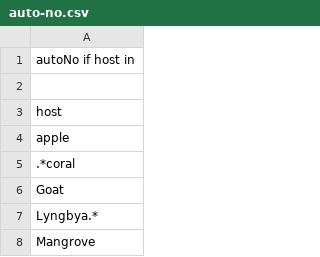
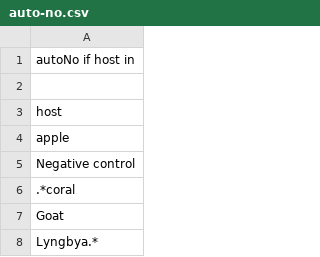
Before and after one commit to AAFC-Lethbridge-Bioinformatics-Support/beebiome-curation-scripts, a CSV file: auto-no.csv, drawn as a sheet; only a part is shown; the shorter side is filled out with more unchanged rows.

```diff
--- a/auto-no.csv
+++ b/auto-no.csv
@@ -4,2 +4,3 @@ host,
 apple,
+Negative control,
 .*coral,
```
Also changed, not shown: host_white_list.csv.
